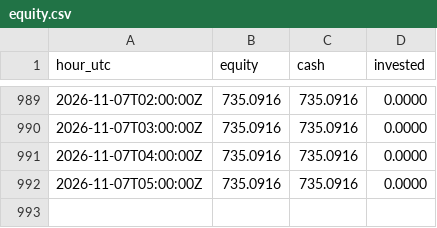
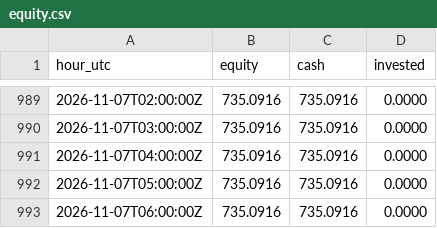
Before and after one commit to neonpilot/opusnet-paper, a CSV file: crypto/state/equity.csv, drawn as a sheet; only a part is shown, gaps mark what is left out.

Commit message:
crypto paper step 2026-11-07T07:07Z

```diff
--- a/crypto/state/equity.csv
+++ b/crypto/state/equity.csv
@@ -992 +992,2 @@ hour_utc,equity,cash,invested
 2026-11-07T05:00:00Z,735.0916,735.0916,0.0000
+2026-11-07T06:00:00Z,735.0916,735.0916,0.0000
```
Also changed, not shown: 2 other files.
